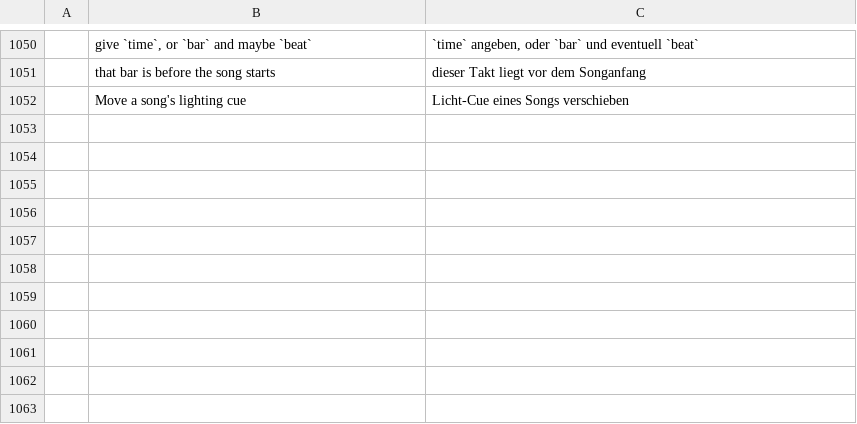
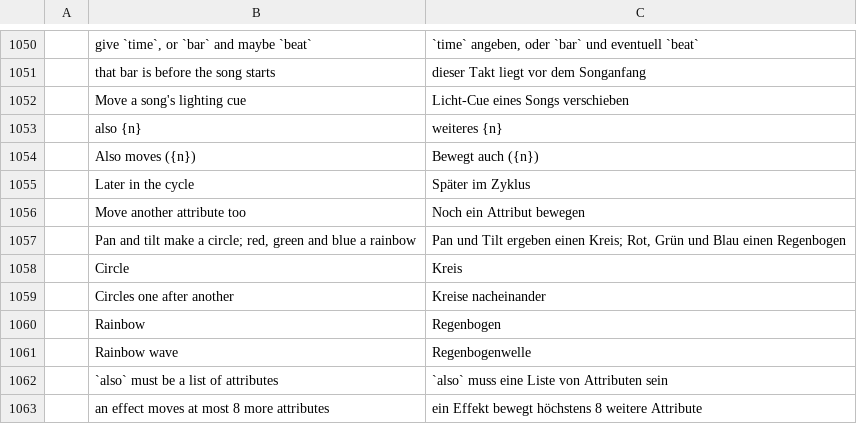
Before and after one commit to actcraftlive/ActCraft, a TSV file: crates/actcraft-ui/i18n/de.tsv, drawn as a sheet; only a part is shown, gaps mark what is left out; the diff names each change by its address in the sheet, - before the commit and + after, or states it on an @@ line.

Commit message:
Effects over several attributes (#67)
An effect can move more attributes on the same wave and timing, each
later in the cycle by its offset and between its own two values: pan
and tilt a quarter apart make a circle, red, green and blue a third
apart a rainbow. effect.set takes `also`, lists and templates show it,
and four ready-made effects use it (circle, circles one after another,
rainbow, rainbow wave). The effect form shows each further attribute
with its own controls and adds or removes them.

```diff
--- a/crates/actcraft-ui/i18n/de.tsv
+++ b/crates/actcraft-ui/i18n/de.tsv
+row 1053:  | also {n} | weiteres {n}
+row 1054:  | Also moves ({n}) | Bewegt auch ({n})
+row 1055:  | Later in the cycle | Später im Zyklus
+row 1056:  | Move another attribute too | Noch ein Attribut bewegen
+row 1057:  | Pan and tilt make a circle; red, green and blue a rainbow | Pan und Tilt ergeben einen Kreis; Rot, Grün und Blau einen Regenbogen
+row 1058:  | Circle | Kreis
+row 1059:  | Circles one after another | Kreise nacheinander
+row 1060:  | Rainbow | Regenbogen
+row 1061:  | Rainbow wave | Regenbogenwelle
+row 1062:  | `also` must be a list of attributes | `also` muss eine Liste von Attributen sein
+row 1063:  | an effect moves at most 8 more attributes | ein Effekt bewegt höchstens 8 weitere Attribute
```
Also changed, not shown: 6 other files.
